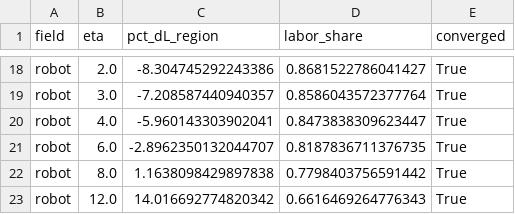
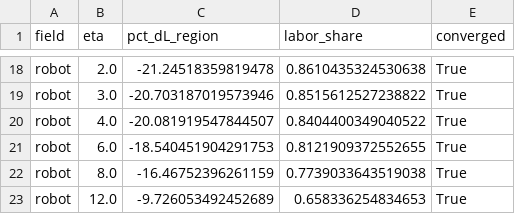
Before and after one commit to JoakimStorck/technology-fields, a CSV file: results/demand_channel_eta.csv, drawn as a sheet; only a part is shown, gaps mark what is left out; the diff covers the shown part only; the diff names each change by its address in the sheet, - before the commit and + after, or states it on an @@ line.

```diff
--- a/results/demand_channel_eta.csv
+++ b/results/demand_channel_eta.csv
-C18 (pct_dL_region): -8.304745292243386
+C18 (pct_dL_region): -21.24518359819478
-D18 (labor_share): 0.8681522786041427
+D18 (labor_share): 0.8610435324530638
-C19 (pct_dL_region): -7.208587440940357
+C19 (pct_dL_region): -20.703187019573946
-D19 (labor_share): 0.8586043572377764
+D19 (labor_share): 0.8515612527238822
-C20 (pct_dL_region): -5.960143303902041
+C20 (pct_dL_region): -20.081919547844507
-D20 (labor_share): 0.8473838309623447
+D20 (labor_share): 0.8404400349040522
-C21 (pct_dL_region): -2.8962350132044707
+C21 (pct_dL_region): -18.540451904291753
-D21 (labor_share): 0.8187836711376735
+D21 (labor_share): 0.8121909372552655
-C22 (pct_dL_region): 1.1638098429897838
+C22 (pct_dL_region): -16.46752396261159
-D22 (labor_share): 0.7798403756591442
+D22 (labor_share): 0.7739033643519038
-C23 (pct_dL_region): 14.016692774820342
+C23 (pct_dL_region): -9.726053492452689
-D23 (labor_share): 0.6616469264776343
+D23 (labor_share): 0.658336254834653
```
Also changed, not shown: 32 edited cells elsewhere in this file, results/equilibrium_regime.csv, results/sensitivity_sweep.csv, 41 other files.
